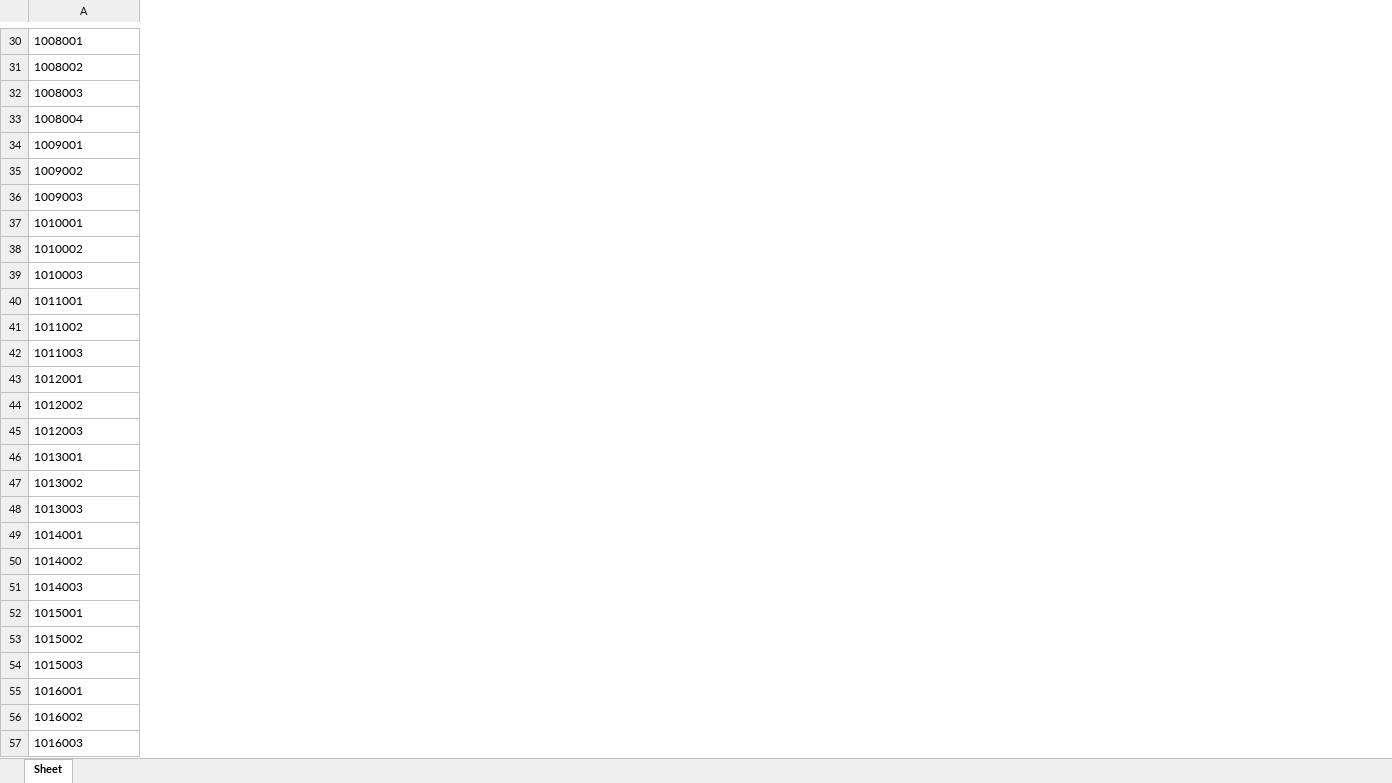
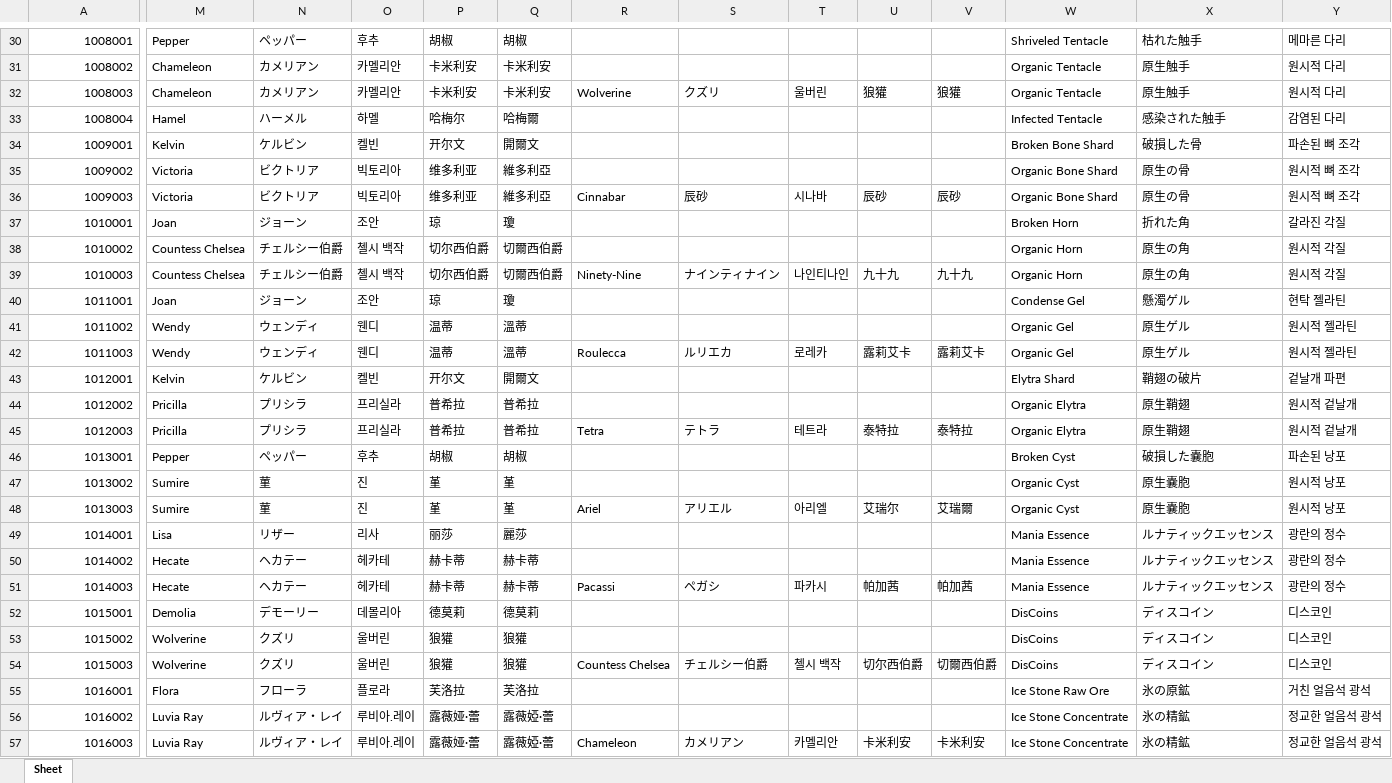
Before and after one commit to gilmarion/PtNData, an Excel workbook: dispatch.xlsx, sheet Sheet, drawn as a sheet; only a part is shown, gaps mark what is left out; values as stored, in another font and other column widths than the file's, no borders; the diff covers the shown part only; the diff names each change by its address in the sheet, - before the commit and + after, or states it on an @@ line.

```diff
--- a/dispatch.xlsx (sheet Sheet)
+++ b/dispatch.xlsx (sheet Sheet)
+column M, rows 30-57: Pepper | Chameleon | Chameleon | Hamel | Kelvin | Victoria | Victoria | Joan | Countess Chelsea | Countess Chelsea | Joan | Wendy | Wendy | Kelvin | Pricilla | Pricilla | Pepper | Sumire | Sumire | Lisa | Hecate | Hecate | Demolia | Wolverine | Wolverine | Flora | Luvia Ray | Luvia Ray
+column N, rows 30-57: ペッパー | カメリアン | カメリアン | ハーメル | ケルビン | ビクトリア | ビクトリア | ジョーン | チェルシー伯爵 | チェルシー伯爵 | ジョーン | ウェンディ | ウェンディ | ケルビン | プリシラ | プリシラ | ペッパー | 菫 | 菫 | リザー | ヘカテー | ヘカテー | デモーリー | クズリ | クズリ | フローラ | ルヴィア・レイ | ルヴィア・レイ
+column O, rows 30-57: 후추 | 카멜리안 | 카멜리안 | 하멜 | 켈빈 | 빅토리아 | 빅토리아 | 조안 | 첼시 백작 | 첼시 백작 | 조안 | 웬디 | 웬디 | 켈빈 | 프리실라 | 프리실라 | 후추 | 진 | 진 | 리사 | 헤카테 | 헤카테 | 데몰리아 | 울버린 | 울버린 | 플로라 | 루비아.레이 | 루비아.레이
+column P, rows 30-57: 胡椒 | 卡米利安 | 卡米利安 | 哈梅尔 | 开尔文 | 维多利亚 | 维多利亚 | 琼 | 切尔西伯爵 | 切尔西伯爵 | 琼 | 温蒂 | 温蒂 | 开尔文 | 普希拉 | 普希拉 | 胡椒 | 堇 | 堇 | 丽莎 | 赫卡蒂 | 赫卡蒂 | 德莫莉 | 狼獾 | 狼獾 | 芙洛拉 | 露薇娅·蕾 | 露薇娅·蕾
+column Q, rows 30-57: 胡椒 | 卡米利安 | 卡米利安 | 哈梅爾 | 開爾文 | 維多利亞 | 維多利亞 | 瓊 | 切爾西伯爵 | 切爾西伯爵 | 瓊 | 溫蒂 | 溫蒂 | 開爾文 | 普希拉 | 普希拉 | 胡椒 | 堇 | 堇 | 麗莎 | 赫卡蒂 | 赫卡蒂 | 德莫莉 | 狼獾 | 狼獾 | 芙洛拉 | 露薇婭·蕾 | 露薇婭·蕾
+column R, rows 32-57: Wolverine |  |  |  | Cinnabar |  |  | Ninety-Nine |  |  | Roulecca |  |  | Tetra |  |  | Ariel |  |  | Pacassi |  |  | Countess Chelsea |  |  | Chameleon
+column S, rows 32-57: クズリ |  |  |  | 辰砂 |  |  | ナインティナイン |  |  | ルリエカ |  |  | テトラ |  |  | アリエル |  |  | ペガシ |  |  | チェルシー伯爵 |  |  | カメリアン
+column T, rows 32-57: 울버린 |  |  |  | 시나바 |  |  | 나인티나인 |  |  | 로레카 |  |  | 테트라 |  |  | 아리엘 |  |  | 파카시 |  |  | 첼시 백작 |  |  | 카멜리안
+column U, rows 32-57: 狼獾 |  |  |  | 辰砂 |  |  | 九十九 |  |  | 露莉艾卡 |  |  | 泰特拉 |  |  | 艾瑞尔 |  |  | 帕加茜 |  |  | 切尔西伯爵 |  |  | 卡米利安
+column V, rows 32-57: 狼獾 |  |  |  | 辰砂 |  |  | 九十九 |  |  | 露莉艾卡 |  |  | 泰特拉 |  |  | 艾瑞爾 |  |  | 帕加茜 |  |  | 切爾西伯爵 |  |  | 卡米利安
+column W, rows 30-57: Shriveled Tentacle | Organic Tentacle | Organic Tentacle | Infected Tentacle | Broken Bone Shard | Organic Bone Shard | Organic Bone Shard | Broken Horn | Organic Horn | Organic Horn | Condense Gel | Organic Gel | Organic Gel | Elytra Shard | Organic Elytra | Organic Elytra | Broken Cyst | Organic Cyst | Organic Cyst | Mania Essence | Mania Essence | Mania Essence | DisCoins | DisCoins | DisCoins | Ice Stone Raw Ore | Ice Stone Concentrate | Ice Stone Concentrate
+column X, rows 30-57: 枯れた触手 | 原生触手 | 原生触手 | 感染された触手 | 破損した骨 | 原生の骨 | 原生の骨 | 折れた角 | 原生の角 | 原生の角 | 懸濁ゲル | 原生ゲル | 原生ゲル | 鞘翅の破片 | 原生鞘翅 | 原生鞘翅 | 破損した嚢胞 | 原生嚢胞 | 原生嚢胞 | ルナティックエッセンス | ルナティックエッセンス | ルナティックエッセンス | ディスコイン | ディスコイン | ディスコイン | 氷の原鉱 | 氷の精鉱 | 氷の精鉱
+column Y, rows 30-57: 메마른 다리 | 원시적 다리 | 원시적 다리 | 감염된 다리 | 파손된 뼈 조각 | 원시적 뼈 조각 | 원시적 뼈 조각 | 갈라진 각질 | 원시적 각질 | 원시적 각질 | 현탁 젤라틴 | 원시적 젤라틴 | 원시적 젤라틴 | 겉날개 파편 | 원시적 겉날개 | 원시적 겉날개 | 파손된 낭포 | 원시적 낭포 | 원시적 낭포 | 광란의 정수 | 광란의 정수 | 광란의 정수 | 디스코인 | 디스코인 | 디스코인 | 거친 얼음석 광석 | 정교한 얼음석 광석 | 정교한 얼음석 광석
-A30:A57 alignment: left
+A30:A57 alignment: right
```
Also changed, not shown: 9 added columns, 26 edited cells and cell formats elsewhere in this sheet.
